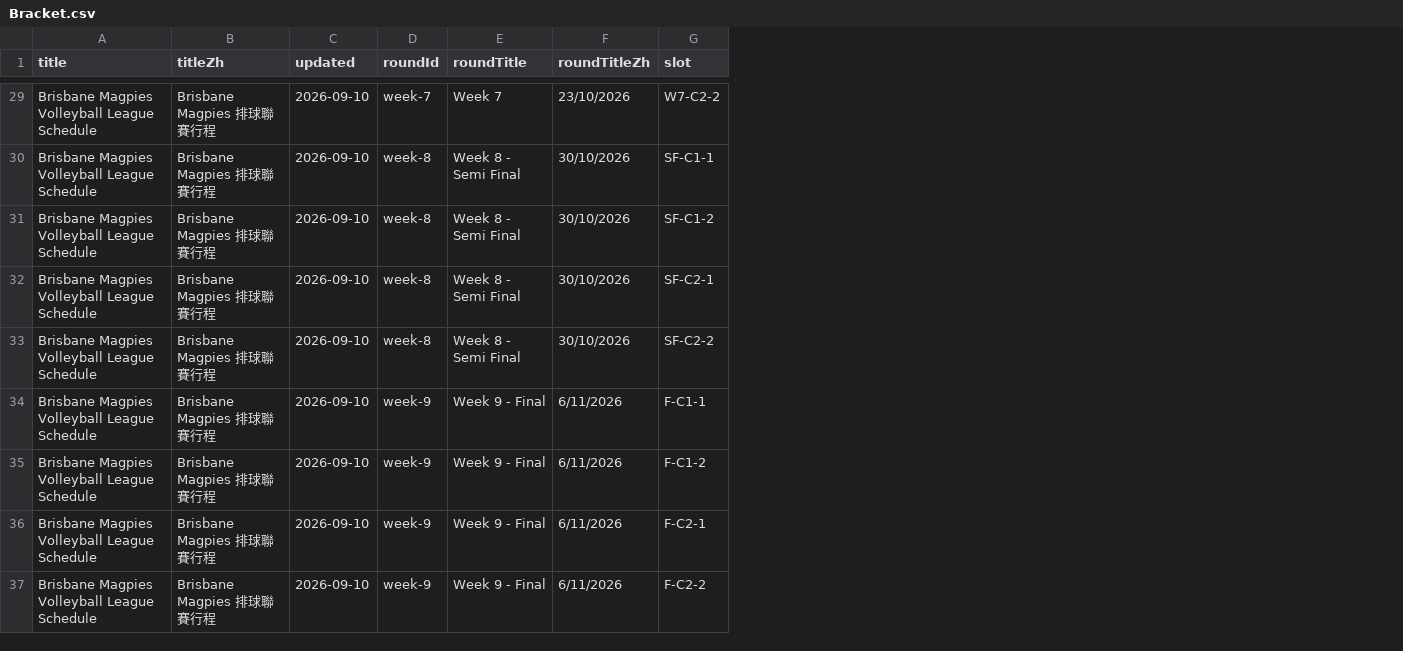
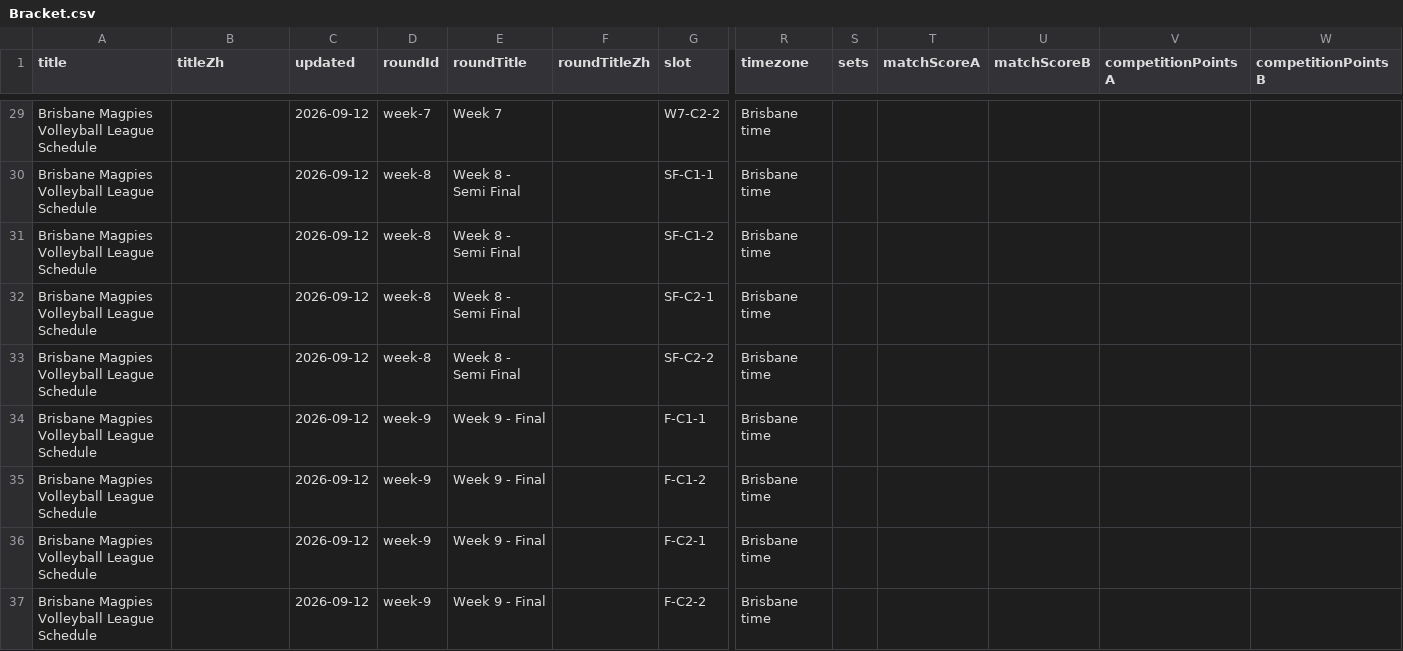
Before and after one commit to jm9jelly/bne-magpies, a CSV file: data-import/sample/Bracket.csv, drawn as a sheet; only a part is shown, gaps mark what is left out; the diff covers the shown part only; the diff names each change by its address in the sheet, - before the commit and + after, or states it on an @@ line.

```diff
--- a/data-import/sample/Bracket.csv
+++ b/data-import/sample/Bracket.csv
+column R (timezone), rows 29-37: all Brisbane time
+column S (sets), empty
+column T (matchScoreA), empty
+column U (matchScoreB), empty
+column V (competitionPointsA), empty
+column W (competitionPointsB), empty
-B29:B37 (titleZh): Brisbane Magpies 排球聯賽行程
+B29:B37 (titleZh): (empty)
-C29:C37 (updated): 2026-09-10
+C29:C37 (updated): 2026-09-12
-F29 (roundTitleZh): 23/10/2026
+F29 (roundTitleZh): (empty)
-F30:F33 (roundTitleZh): 30/10/2026
+F30:F33 (roundTitleZh): (empty)
-F34:F37 (roundTitleZh): 6/11/2026
+F34:F37 (roundTitleZh): (empty)
```
Also changed, not shown: 101 edited cells elsewhere in this file, data-import/sample/Club.csv, data-import/sample/Rankings.csv, 6 other files.
